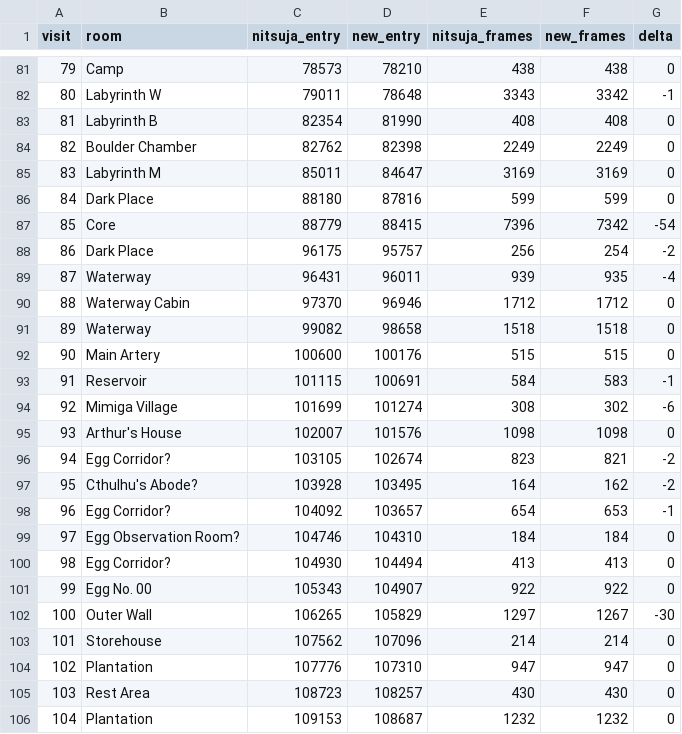
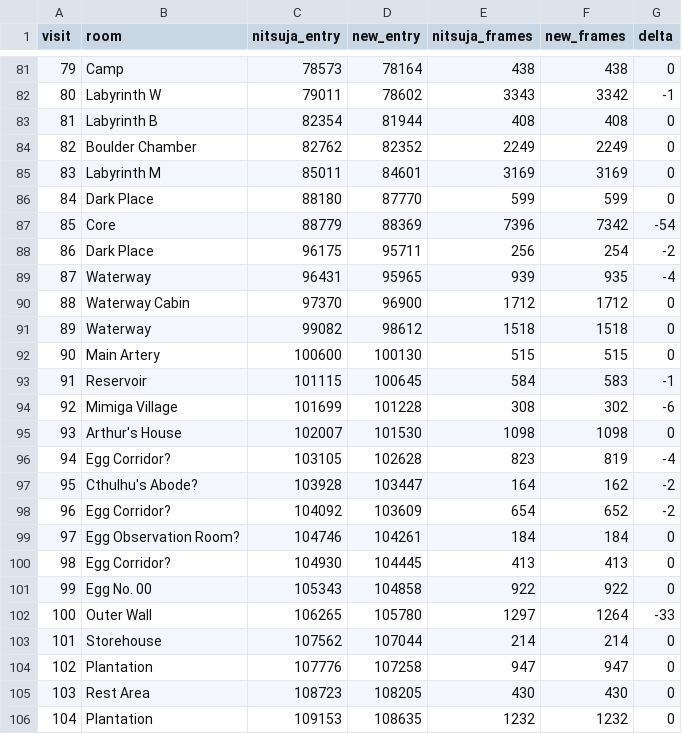
Before and after one commit to zoan37/cave-story-tas-public, a CSV file: data/rooms.csv, drawn as a sheet; only a part is shown, gaps mark what is left out; the diff covers the shown part only.

```diff
--- a/data/rooms.csv
+++ b/data/rooms.csv
@@ -81,26 +81,26 @@ visit,room,nitsuja_entry,new_entry,nitsuja_frames,new_frames,delta
-79,"Camp",78573,78210,438,438,0
-80,"Labyrinth W",79011,78648,3343,3342,-1
-81,"Labyrinth B",82354,81990,408,408,0
-82,"Boulder Chamber",82762,82398,2249,2249,0
-83,"Labyrinth M",85011,84647,3169,3169,0
-84,"Dark Place",88180,87816,599,599,0
-85,"Core",88779,88415,7396,7342,-54
-86,"Dark Place",96175,95757,256,254,-2
-87,"Waterway",96431,96011,939,935,-4
-88,"Waterway Cabin",97370,96946,1712,1712,0
-89,"Waterway",99082,98658,1518,1518,0
-90,"Main Artery",100600,100176,515,515,0
-91,"Reservoir",101115,100691,584,583,-1
-92,"Mimiga Village",101699,101274,308,302,-6
-93,"Arthur's House",102007,101576,1098,1098,0
-94,"Egg Corridor?",103105,102674,823,821,-2
-95,"Cthulhu's Abode?",103928,103495,164,162,-2
-96,"Egg Corridor?",104092,103657,654,653,-1
-97,"Egg Observation Room?",104746,104310,184,184,0
-98,"Egg Corridor?",104930,104494,413,413,0
-99,"Egg No. 00",105343,104907,922,922,0
-100,"Outer Wall",106265,105829,1297,1267,-30
-101,"Storehouse",107562,107096,214,214,0
-102,"Plantation",107776,107310,947,947,0
-103,"Rest Area",108723,108257,430,430,0
-104,"Plantation",109153,108687,1232,1232,0
+79,"Camp",78573,78164,438,438,0
+80,"Labyrinth W",79011,78602,3343,3342,-1
+81,"Labyrinth B",82354,81944,408,408,0
+82,"Boulder Chamber",82762,82352,2249,2249,0
+83,"Labyrinth M",85011,84601,3169,3169,0
+84,"Dark Place",88180,87770,599,599,0
+85,"Core",88779,88369,7396,7342,-54
+86,"Dark Place",96175,95711,256,254,-2
+87,"Waterway",96431,95965,939,935,-4
+88,"Waterway Cabin",97370,96900,1712,1712,0
+89,"Waterway",99082,98612,1518,1518,0
+90,"Main Artery",100600,100130,515,515,0
+91,"Reservoir",101115,100645,584,583,-1
+92,"Mimiga Village",101699,101228,308,302,-6
+93,"Arthur's House",102007,101530,1098,1098,0
+94,"Egg Corridor?",103105,102628,823,819,-4
+95,"Cthulhu's Abode?",103928,103447,164,162,-2
+96,"Egg Corridor?",104092,103609,654,652,-2
+97,"Egg Observation Room?",104746,104261,184,184,0
+98,"Egg Corridor?",104930,104445,413,413,0
+99,"Egg No. 00",105343,104858,922,922,0
+100,"Outer Wall",106265,105780,1297,1264,-33
+101,"Storehouse",107562,107044,214,214,0
+102,"Plantation",107776,107258,947,947,0
+103,"Rest Area",108723,108205,430,430,0
+104,"Plantation",109153,108635,1232,1232,0
```
Also changed, not shown: 131 edited cells elsewhere in this file, 6 other files.
